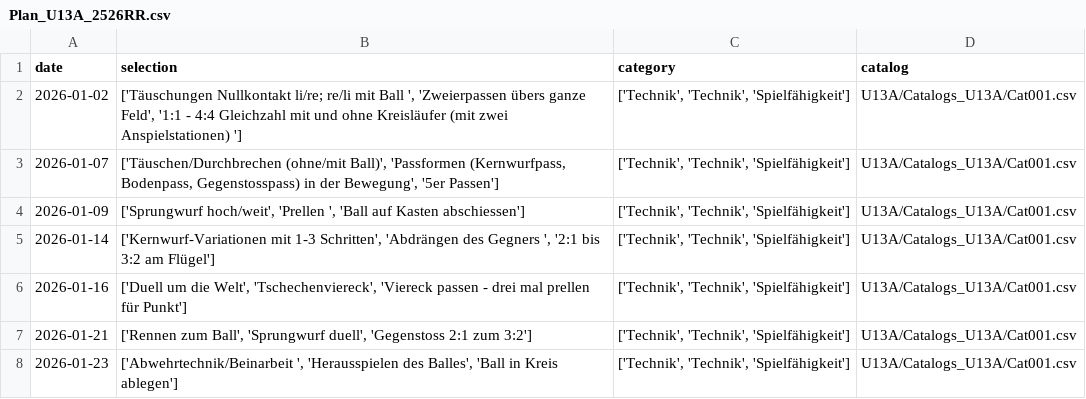
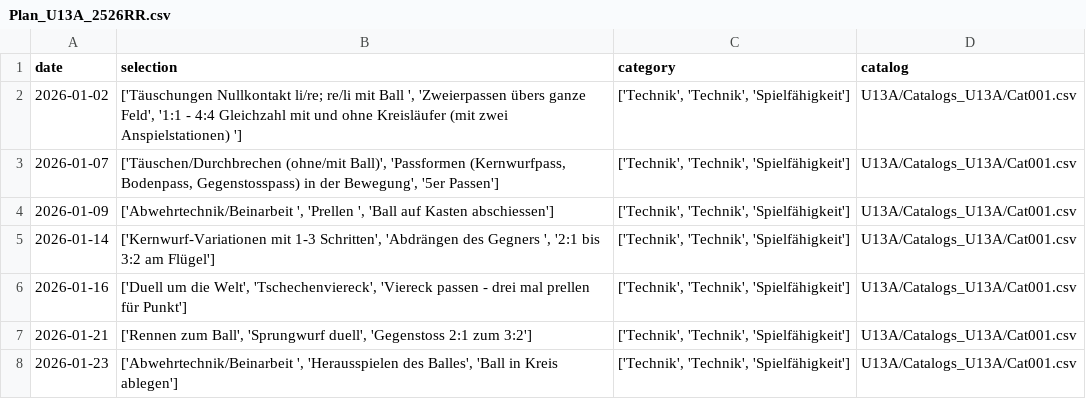
Before and after one commit to Tim171717/Trainingsplaner, a CSV file: U13A/Plans_U13A/Plan_U13A_2526RR.csv, drawn as a sheet; only a part is shown.

Commit message:
Updated U13A/Plans_U13A/Plan_U13A_2526RR.csv from Streamlit app

```diff
--- a/U13A/Plans_U13A/Plan_U13A_2526RR.csv
+++ b/U13A/Plans_U13A/Plan_U13A_2526RR.csv
@@ -3,3 +3,3 @@ date,selection,category,catalog
 2026-01-07,"['Täuschen/Durchbrechen (ohne/mit Ball)', 'Passformen (Kernwurfpass, Bodenpass, Gegenstosspass) in der Bewegung', '5er Passen']","['Technik', 'Technik', 'Spielfähigkeit']",U13A/Catalogs_U13A/Cat001.csv
-2026-01-09,"['Sprungwurf hoch/weit', 'Prellen ', 'Ball auf Kasten abschiessen']","['Technik', 'Technik', 'Spielfähigkeit']",U13A/Catalogs_U13A/Cat001.csv
+2026-01-09,"['Abwehrtechnik/Beinarbeit ', 'Prellen ', 'Ball auf Kasten abschiessen']","['Technik', 'Technik', 'Spielfähigkeit']",U13A/Catalogs_U13A/Cat001.csv
 2026-01-14,"['Kernwurf-Variationen mit 1-3 Schritten', 'Abdrängen des Gegners ', '2:1 bis 3:2 am Flügel']","['Technik', 'Technik', 'Spielfähigkeit']",U13A/Catalogs_U13A/Cat001.csv
```
